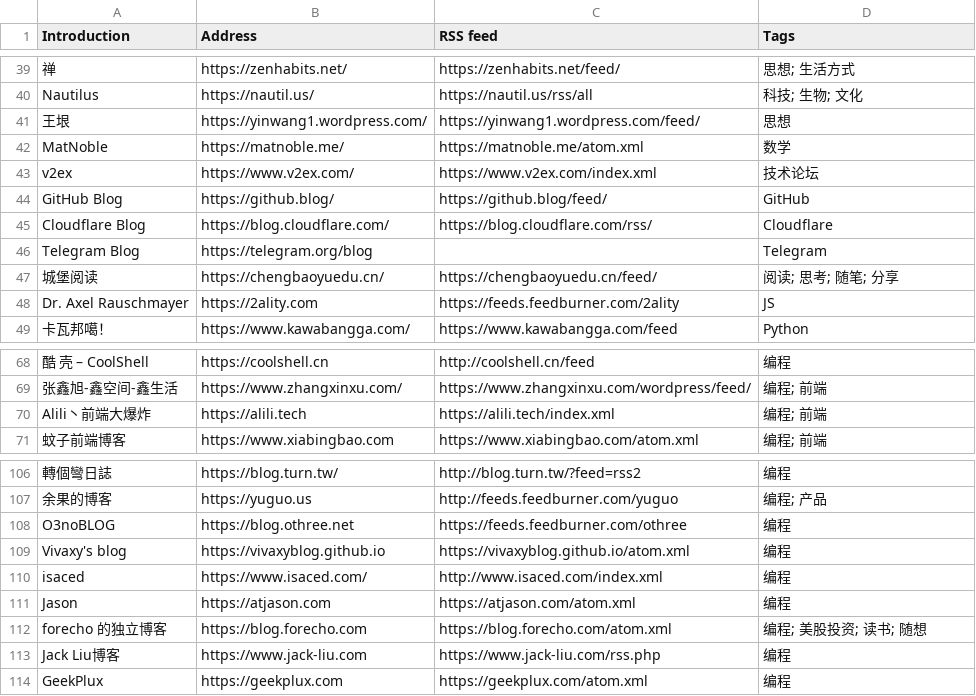
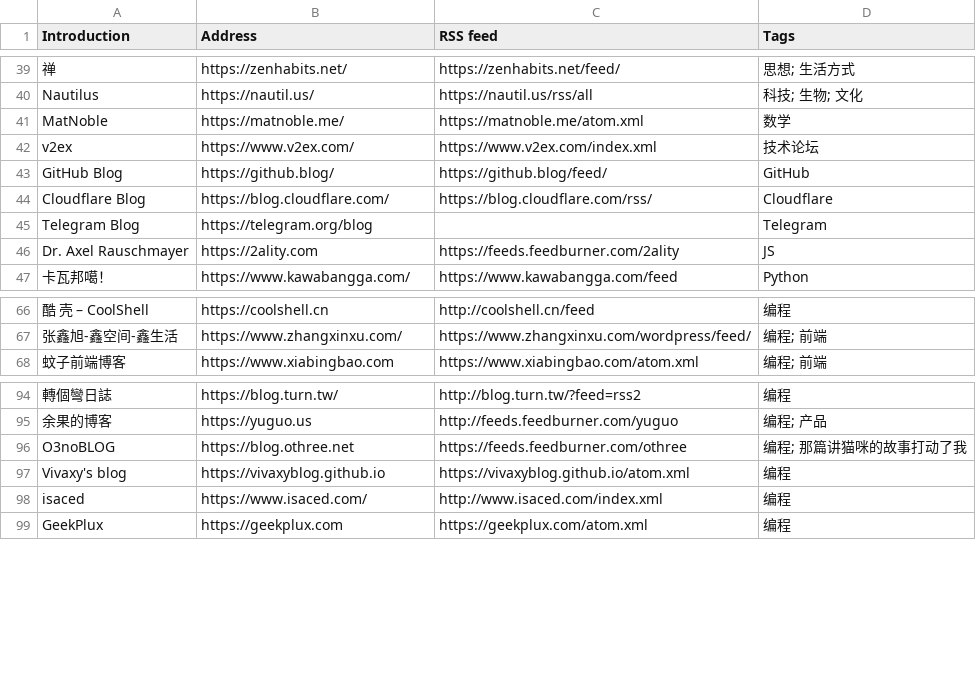
Before and after one commit to tianheg/feed, a CSV file: feeds.csv, drawn as a sheet; only a part is shown, gaps mark what is left out; removed rows and columns are numbered as before the commit, all else as after; the diff covers the shown part only; the diff names each change by its address in the sheet, - before the commit and + after, or states it on an @@ line.

```diff
--- a/feeds.csv
+++ b/feeds.csv
-row 41: 王垠 | https://yinwang1.wordpress.com/ | https://yinwang1.wordpress.com/feed/ | 思想
-row 47: 城堡阅读 | https://chengbaoyuedu.cn/ | https://chengbaoyuedu.cn/feed/ | 阅读; 思考; 随笔; 分享
-row 70: Alili丶前端大爆炸 | https://alili.tech | https://alili.tech/index.xml | 编程; 前端
-D96 (Tags): 编程
+D96 (Tags): 编程; 那篇讲猫咪的故事打动了我
-row 111: Jason | https://atjason.com | https://atjason.com/atom.xml | 编程
-row 112: forecho 的独立博客 | https://blog.forecho.com | https://blog.forecho.com/atom.xml | 编程; 美股投资; 读书; 随想
-row 113: Jack Liu博客 | https://www.jack-liu.com | https://www.jack-liu.com/rss.php | 编程
```
Also changed, not shown: 9 removed rows elsewhere in this file, 7 other files.
